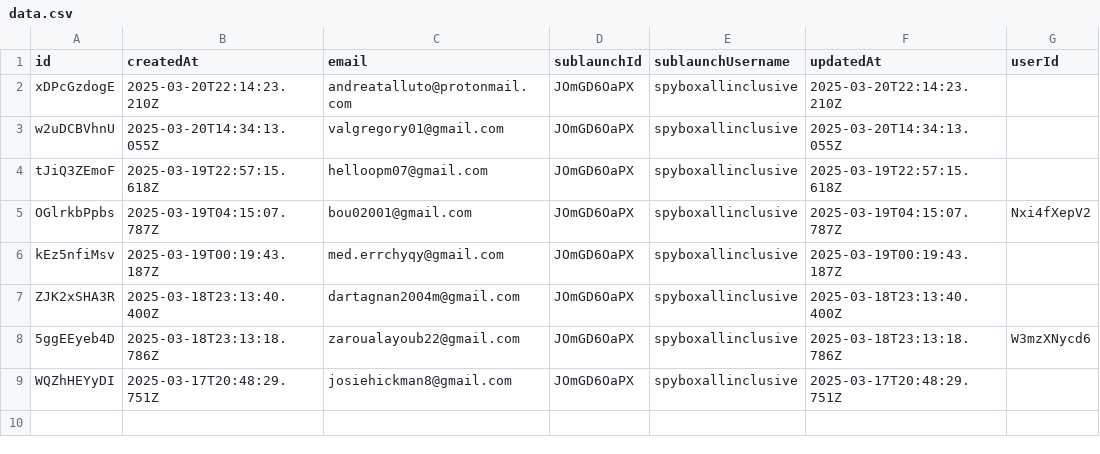
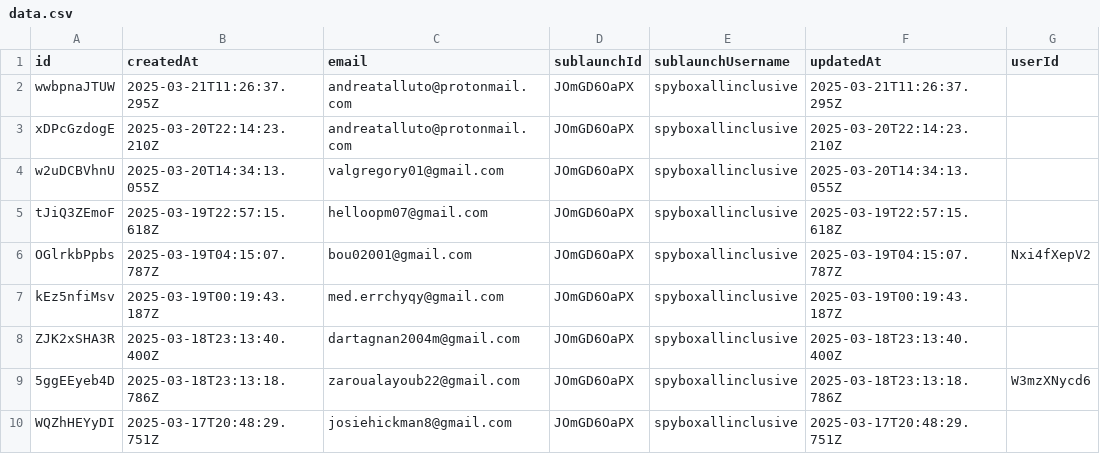
Before and after one commit to LaCouette/dataSB, a CSV file: data.csv, drawn as a sheet.

Commit message:
"Updated data file"

```diff
--- a/data.csv
+++ b/data.csv
@@ -1,2 +1,3 @@
 id,createdAt,email,sublaunchId,sublaunchUsername,updatedAt,userId
+wwbpnaJTUW,2025-03-21T11:26:37.295Z,andreatalluto@protonmail.com,JOmGD6OaPX,spyboxallinclusive,2025-03-21T11:26:37.295Z,
 xDPcGzdogE,2025-03-20T22:14:23.210Z,andreatalluto@protonmail.com,JOmGD6OaPX,spyboxallinclusive,2025-03-20T22:14:23.210Z,
```
